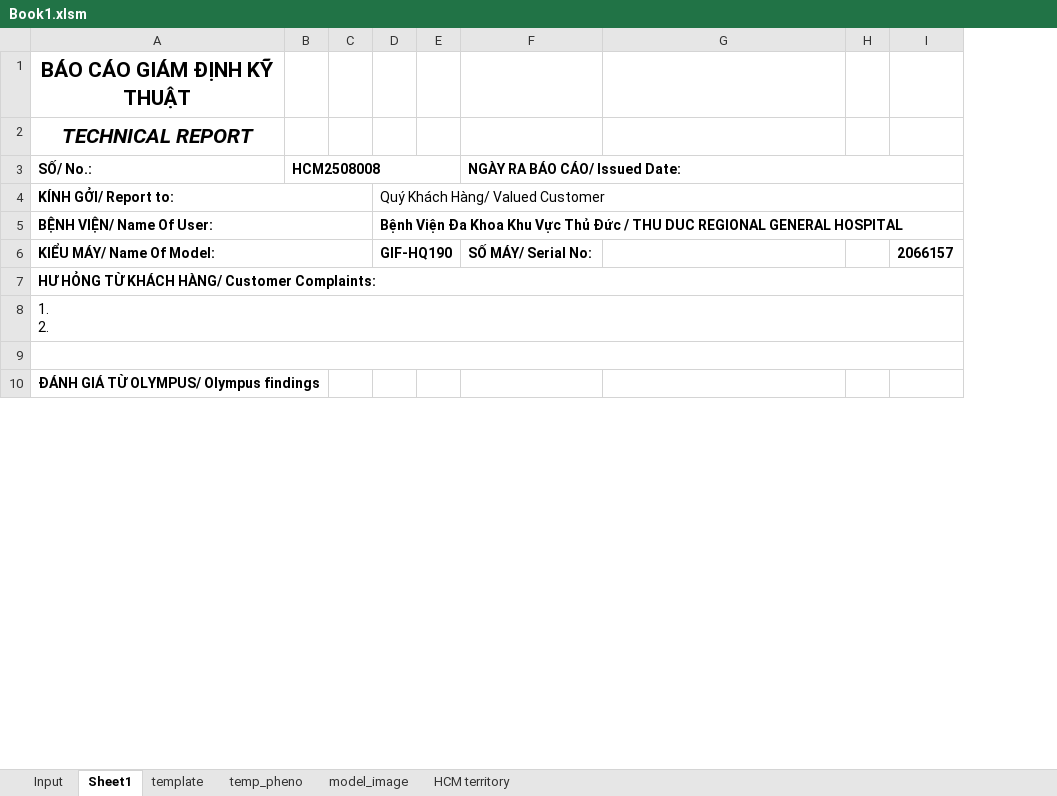
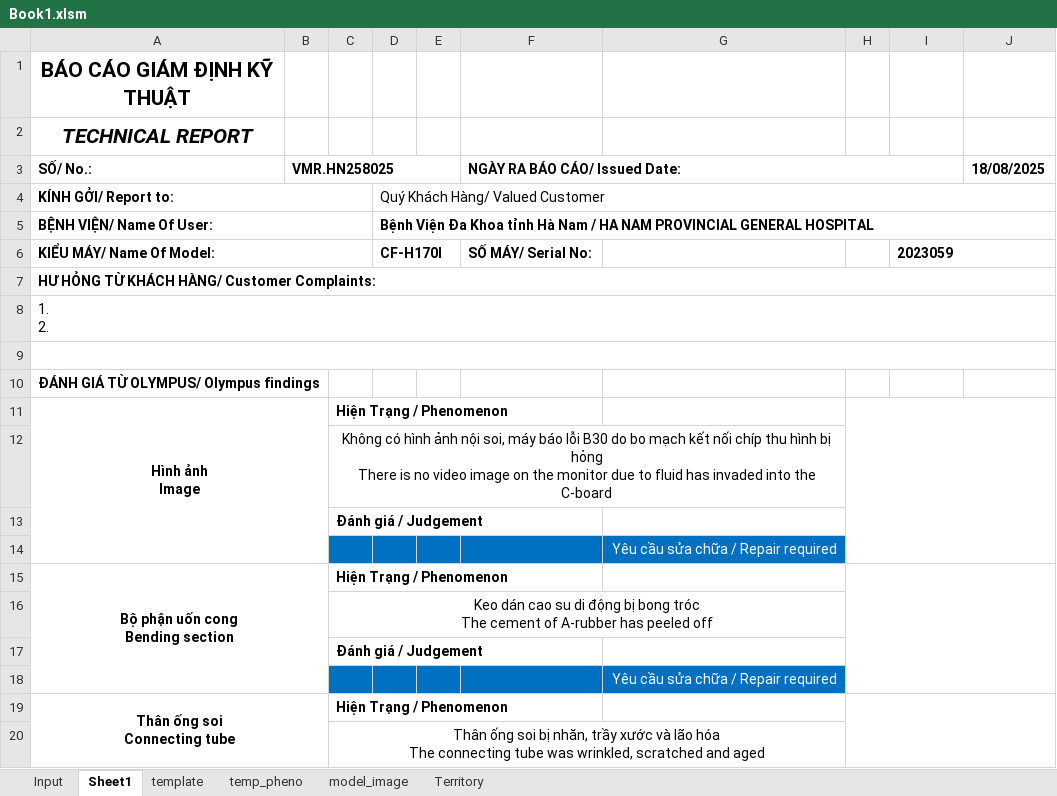
Before and after one commit to Achicken7301/work_script, an Excel workbook: Book1.xlsm, sheet Sheet1, drawn as a sheet; only a part is shown; values as stored, in another font and other column widths than the file's, no borders; charts and pictures not drawn; removed rows and columns are numbered as before the commit, all else as after; ↵ is a line break in a cell; the diff covers the shown part only; the diff names each change by its address in the sheet, - before the commit and + after, or states it on an @@ line.

```diff
--- a/Book1.xlsm (sheet Sheet1)
+++ b/Book1.xlsm (sheet Sheet1)
-sheet tab: HCM territory
+sheet tab: Territory
-column C, empty
+column C, empty
+column J (18/08/2025), empty
-B3: HCM2508008
+B3: VMR.HN258025
-D5: …Đa Khoa Khu Vực Thủ Đức / THU DUC REGIONAL GENERAL HOSPITAL
+D5: …Đa Khoa tỉnh Hà Nam / HA NAM PROVINCIAL GENERAL HOSPITAL
-D6: GIF-HQ190
+D6: CF-H170I
-I6: 2066157
+I6: 2023059
+I6:J6 merged
+row 11: Hình ảnh ↵ Image |  | Hiện Trạng / Phenomenon
+row 12:  |  | Không có hình ảnh nội soi, máy báo lỗi B30 do bo mạch kết nối chíp thu hình bị hỏng ↵ There is no video image on the monitor due to fluid has invaded into the C-board
+row 13:  |  | Đánh giá / Judgement
+row 14:  |  |  |  |  |  | Yêu cầu sửa chữa / Repair required
+row 15: Bộ phận uốn cong ↵ Bending section |  | Hiện Trạng / Phenomenon
+row 16:  |  | Keo dán cao su di động bị bong tróc ↵ The cement of A-rubber has peeled off
+row 17:  |  | Đánh giá / Judgement
+row 18:  |  |  |  |  |  | Yêu cầu sửa chữa / Repair required
+row 19: Thân ống soi ↵ Connecting tube |  | Hiện Trạng / Phenomenon
+row 20:  |  | Thân ống soi bị nhăn, trầy xước và lão hóa ↵ The connecting tube was wrinkled, scratched and aged
```
Also changed, not shown: 46 added rows and merged cells elsewhere in this sheet, sheet Territory, sheet Input, sheet temp_pheno, charts or pictures, 1 other file.
